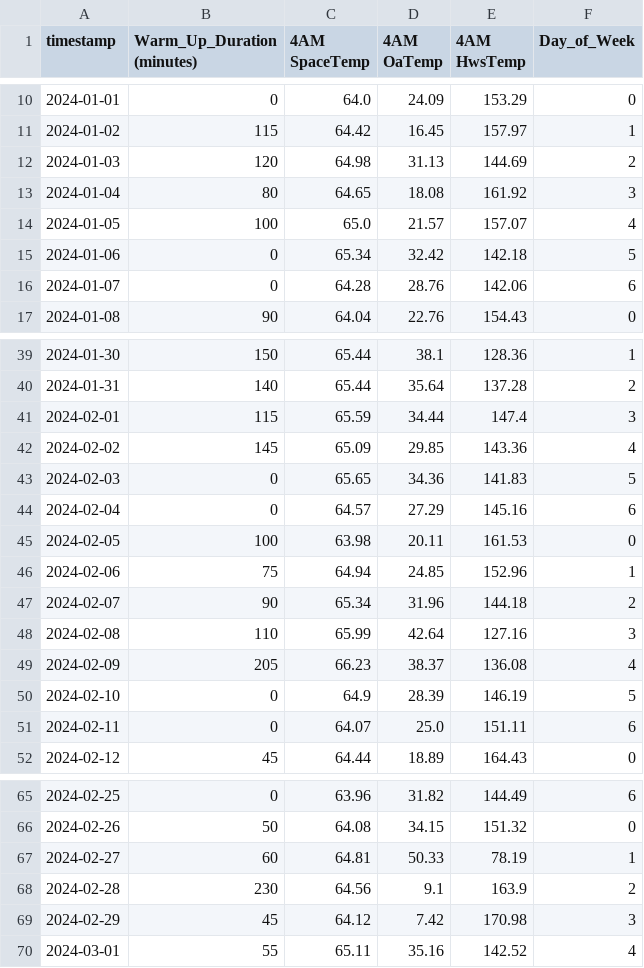
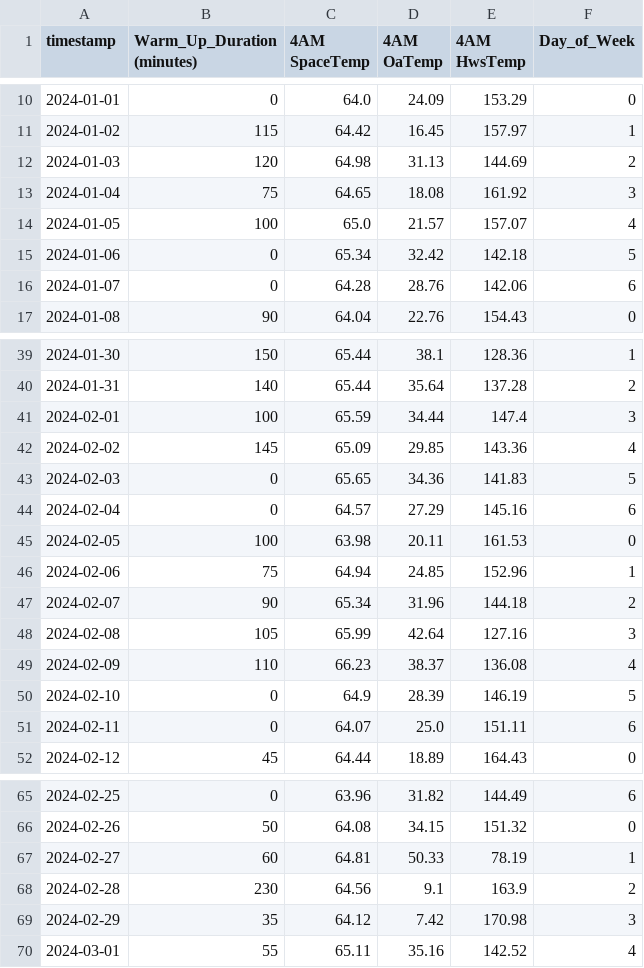
Before and after one commit to bbartling/OptimalStartStopHvac, a CSV file: OptimalStartStop/RecoveryTimeAnalytics/Analysis_Results/Xmas_Thru_March/daily_results.csv, drawn as a sheet; only a part is shown, gaps mark what is left out.

```diff
--- a/OptimalStartStop/RecoveryTimeAnalytics/Analysis_Results/Xmas_Thru_March/daily_results.csv
+++ b/OptimalStartStop/RecoveryTimeAnalytics/Analysis_Results/Xmas_Thru_March/daily_results.csv
@@ -12,3 +12,3 @@ timestamp,Warm_Up_Duration (minutes),4AM SpaceTemp,4AM OaTemp,4AM HwsTemp,Day_of
 2024-01-03,120,64.98,31.13,144.69,2
-2024-01-04,80,64.65,18.08,161.92,3
+2024-01-04,75,64.65,18.08,161.92,3
 2024-01-05,100,65.0,21.57,157.07,4
@@ -40,3 +40,3 @@ timestamp,Warm_Up_Duration (minutes),4AM SpaceTemp,4AM OaTemp,4AM HwsTemp,Day_of
 2024-01-31,140,65.44,35.64,137.28,2
-2024-02-01,115,65.59,34.44,147.4,3
+2024-02-01,100,65.59,34.44,147.4,3
 2024-02-02,145,65.09,29.85,143.36,4
@@ -47,4 +47,4 @@ timestamp,Warm_Up_Duration (minutes),4AM SpaceTemp,4AM OaTemp,4AM HwsTemp,Day_of
 2024-02-07,90,65.34,31.96,144.18,2
-2024-02-08,110,65.99,42.64,127.16,3
-2024-02-09,205,66.23,38.37,136.08,4
+2024-02-08,105,65.99,42.64,127.16,3
+2024-02-09,110,66.23,38.37,136.08,4
 2024-02-10,0,64.9,28.39,146.19,5
@@ -68,3 +68,3 @@ timestamp,Warm_Up_Duration (minutes),4AM SpaceTemp,4AM OaTemp,4AM HwsTemp,Day_of
 2024-02-28,230,64.56,9.1,163.9,2
-2024-02-29,45,64.12,7.42,170.98,3
+2024-02-29,35,64.12,7.42,170.98,3
 2024-03-01,55,65.11,35.16,142.52,4
```
Also changed, not shown: OptimalStartStop/RecoveryTimeAnalytics/Analysis_Results/Four_Days_Jan_1/daily_results.csv, OptimalStartStop/RecoveryTimeAnalytics/Analysis_Results/Two_Weeks_Jan/daily_results.csv, 23 other files.
